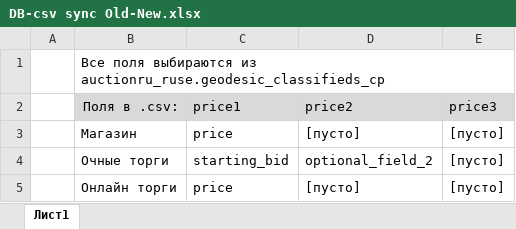
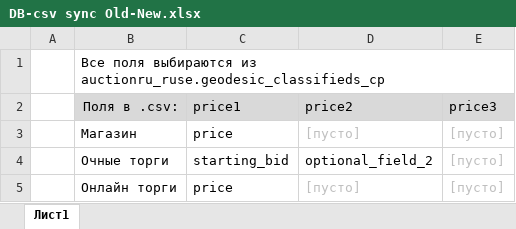
Before and after one commit to srgg6701/auction-ruseasons, an Excel workbook: _docs/DB-csv sync Old-New.xlsx, sheet Лист1, drawn as a sheet; values as stored, in another font and other column widths than the file's, no borders; the diff names each change by its address in the sheet, - before the commit and + after, or states it on an @@ line.

```diff
--- a/_docs/DB-csv sync Old-New.xlsx (sheet Лист1)
+++ b/_docs/DB-csv sync Old-New.xlsx (sheet Лист1)
-D3:E3 text colour: black
+D3:E3 text colour: #BFBFBF
-E4 text colour: black
+E4 text colour: #BFBFBF
-D5:E5 text colour: black
+D5:E5 text colour: #BFBFBF
```
Also changed, not shown: _docs/Запрос к auctionru_base.xlsx, 1 other file.
